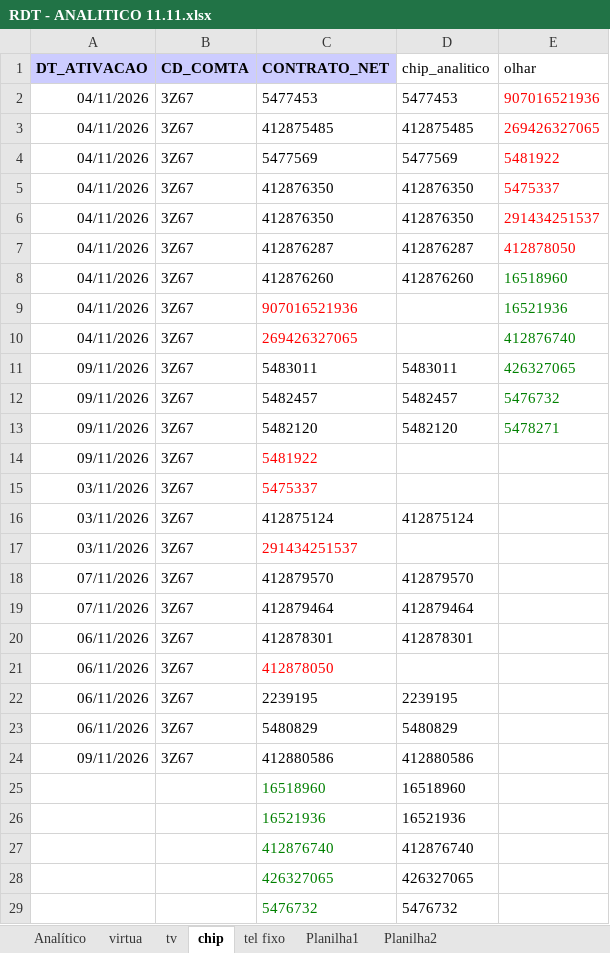
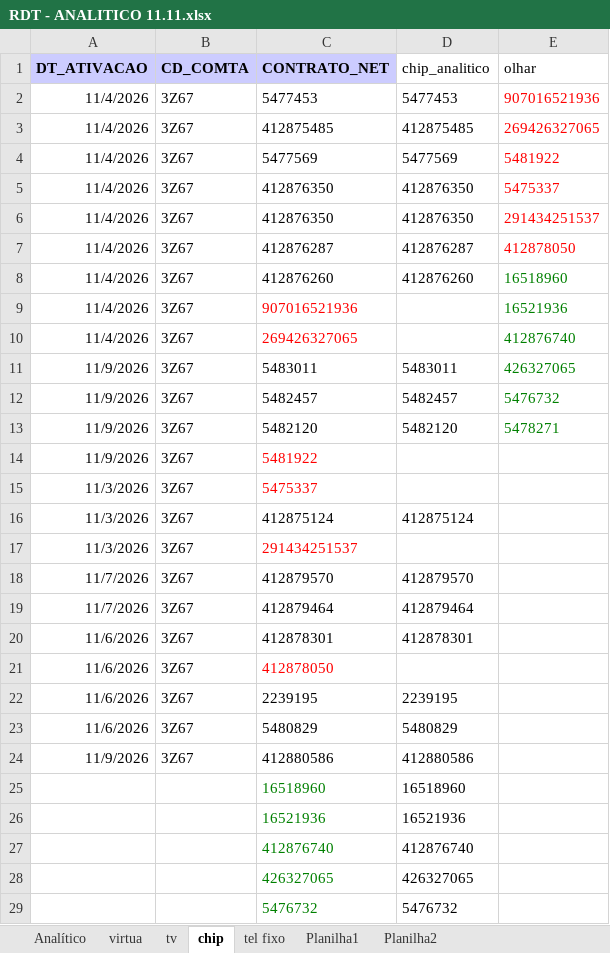
Before and after one commit to JeffersonDeylane/LP2---sistema-de-vendas, an Excel workbook: dados/exportacao/arquivos_para_processar/saida/RDT - ANALITICO 11.11.xlsx, sheet chip, drawn as a sheet; only a part is shown; values as stored, in another font and other column widths than the file's, no borders; the diff names each change by its address in the sheet, - before the commit and + after, or states it on an @@ line.

```diff
--- a/dados/exportacao/arquivos_para_processar/saida/RDT - ANALITICO 11.11.xlsx (sheet chip)
+++ b/dados/exportacao/arquivos_para_processar/saida/RDT - ANALITICO 11.11.xlsx (sheet chip)
-A2:A10 (DT_ATIVACAO): 04/11/2026
+A2:A10 (DT_ATIVACAO): 11/4/2026
-A11:A14 (DT_ATIVACAO): 09/11/2026
+A11:A14 (DT_ATIVACAO): 11/9/2026
-A15:A17 (DT_ATIVACAO): 03/11/2026
+A15:A17 (DT_ATIVACAO): 11/3/2026
-A18:A19 (DT_ATIVACAO): 07/11/2026
+A18:A19 (DT_ATIVACAO): 11/7/2026
-A20:A23 (DT_ATIVACAO): 06/11/2026
+A20:A23 (DT_ATIVACAO): 11/6/2026
-A24 (DT_ATIVACAO): 09/11/2026
+A24 (DT_ATIVACAO): 11/9/2026
```
Also changed, not shown: sheet Analítico, dados/exportacao/arquivos_para_processar/saida/VNA - ANALITICO 11.11.xlsx, 4 other files.
